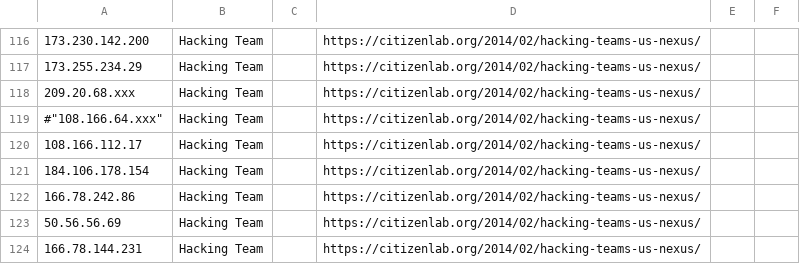
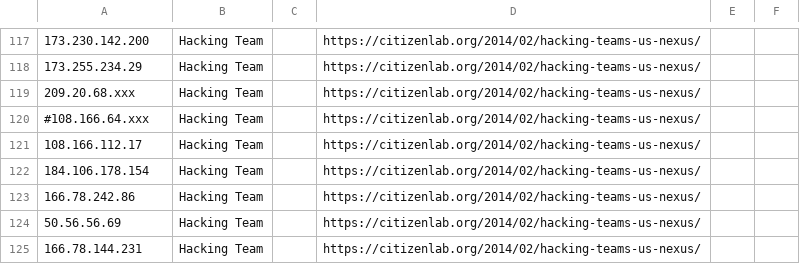
Before and after one commit to botherder/targetedthreats, a CSV file: targetedthreats.csv, drawn as a sheet; only a part is shown, gaps mark what is left out; the diff covers the shown part only.

```diff
--- a/targetedthreats.csv
+++ b/targetedthreats.csv
@@ -118,3 +119,3 @@
 "209.20.68.xxx","Hacking Team","","https://citizenlab.org/2014/02/hacking-teams-us-nexus/"
-#"108.166.64.xxx","Hacking Team","","https://citizenlab.org/2014/02/hacking-teams-us-nexus/"
+#108.166.64.xxx,"Hacking Team","","https://citizenlab.org/2014/02/hacking-teams-us-nexus/"
 "108.166.112.17","Hacking Team","","https://citizenlab.org/2014/02/hacking-teams-us-nexus/"
```
Also changed, not shown: 18 added rows, 17 removed rows and 48 edited cells elsewhere in this file.
